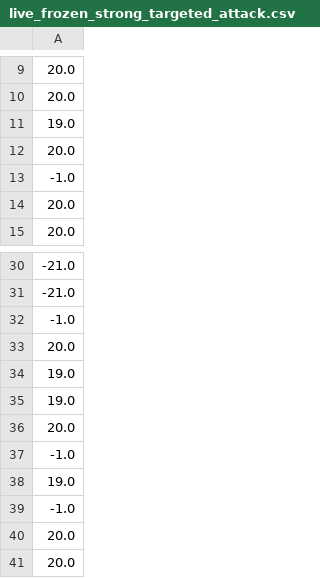
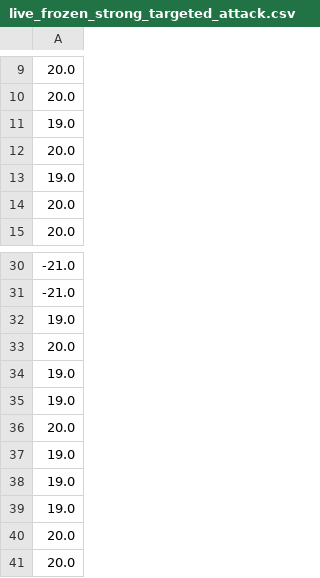
Before and after one commit to nwpuhkp/LiveAttackDrl, a CSV file: PongDqn/data_select/live_attack_test_data/live_frozen_strong_targeted_attack.csv, drawn as a sheet; only a part is shown, gaps mark what is left out.

```diff
--- a/PongDqn/data_select/live_attack_test_data/live_frozen_strong_targeted_attack.csv
+++ b/PongDqn/data_select/live_attack_test_data/live_frozen_strong_targeted_attack.csv
@@ -12,3 +12,3 @@
 20.0
--1.0
+19.0
 20.0
@@ -31,3 +31,3 @@
 -21.0
--1.0
+19.0
 20.0
@@ -36,5 +36,5 @@
 20.0
--1.0
 19.0
--1.0
+19.0
+19.0
 20.0
```
Also changed, not shown: PongDqn/data_select/live_attack_test_data/live_frozen_un_targeted_attack.csv, PongDqn/data_select/live_attack_test_data/live_frozen_weak_targeted_attack.csv, 4 other files.
